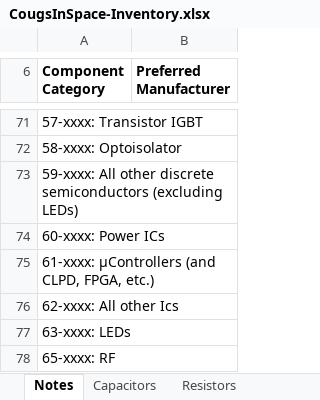
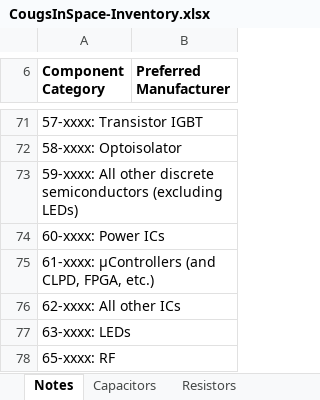
Before and after one commit to CougsInSpace/Resources, an Excel workbook: CougsInSpace-Inventory.xlsx, sheet Notes, drawn as a sheet; only a part is shown, gaps mark what is left out; values as stored, in another font and other column widths than the file's, no borders; the diff names each change by its address in the sheet, - before the commit and + after, or states it on an @@ line.

Commit message:
Added Other ICs
Also fixed SO8 package

```diff
--- a/CougsInSpace-Inventory.xlsx (sheet Notes)
+++ b/CougsInSpace-Inventory.xlsx (sheet Notes)
-A76 (Component Category): 62-xxxx: All other Ics
+A76 (Component Category): 62-xxxx: All other ICs
```
Also changed, not shown: sheet ICs, 2 other files.
